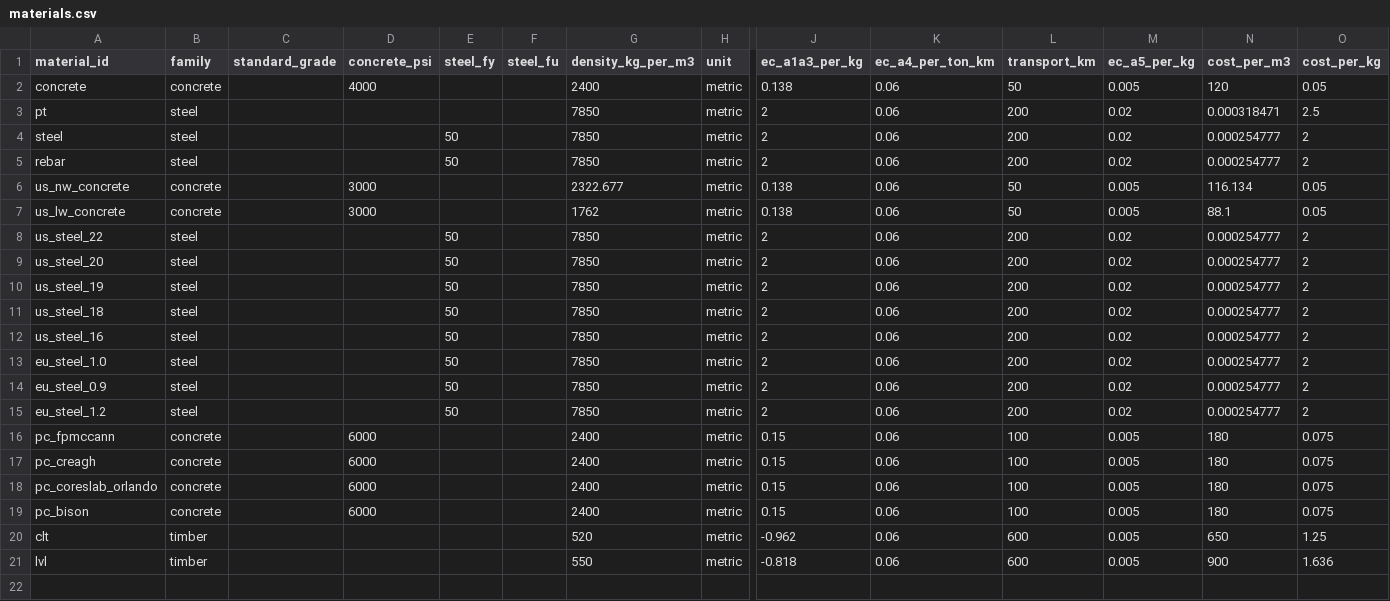
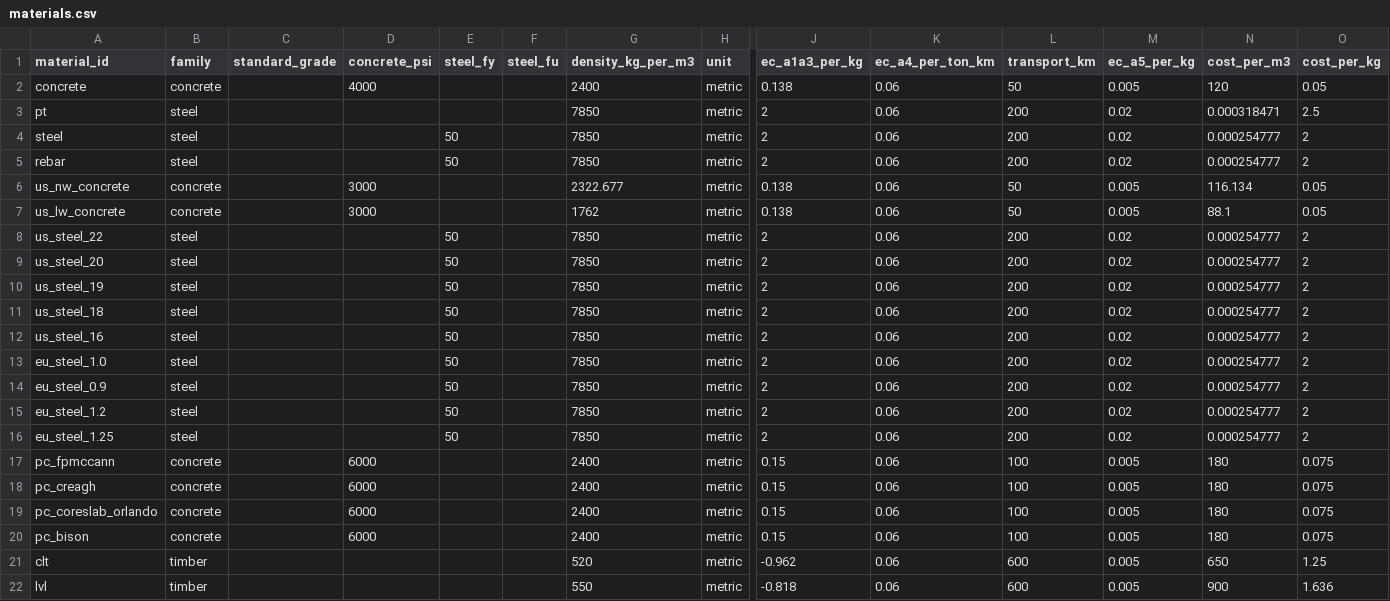
Before and after one commit to benjaminsalop/edca, a CSV file: edca_tool/inputs/source/presets/materials/materials.csv, drawn as a sheet; only a part is shown, gaps mark what is left out; rows hold the shown columns only; the diff names each change by its address in the sheet, - before the commit and + after, or states it on an @@ line.

```diff
--- a/edca_tool/inputs/source/presets/materials/materials.csv
+++ b/edca_tool/inputs/source/presets/materials/materials.csv
+row 16: eu_steel_1.25 | steel |  |  | 50 |  | 7850 | metric | 2 | 0.06 | 200 | 0.02 | 0.000254777 | 2
```
Also changed, not shown: edca_tool/inputs/source/presets/systems/system_families.csv, 6 other files.
